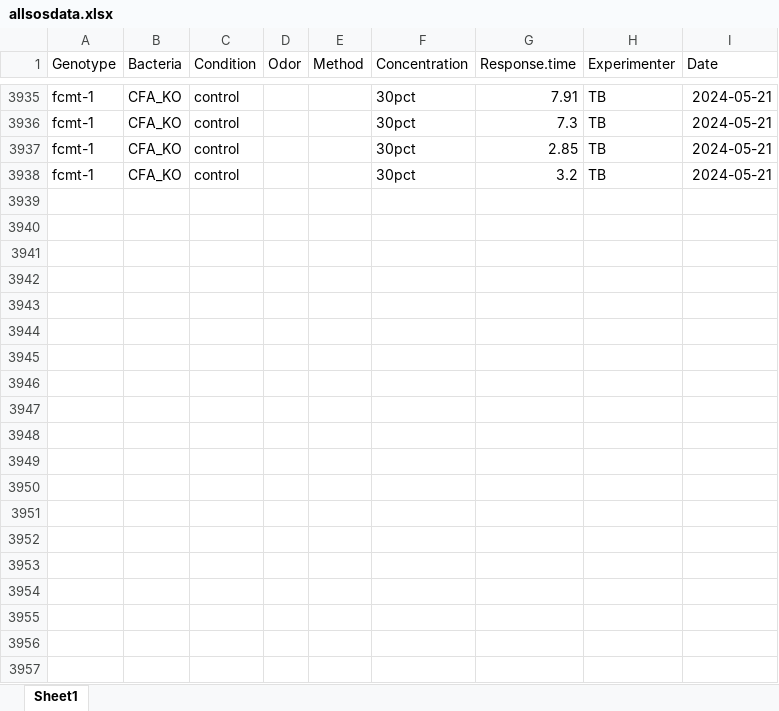
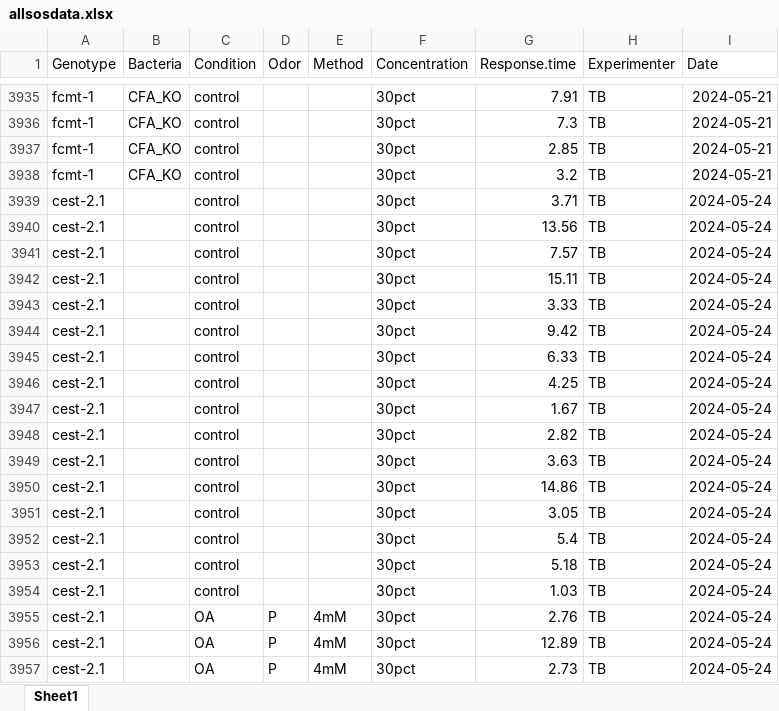
Before and after one commit to tibr36/cest-2.1-Project, an Excel workbook: data/allsosdata.xlsx, sheet Sheet1, drawn as a sheet; only a part is shown, gaps mark what is left out; values as stored, in another font and other column widths than the file's, no borders; the diff covers the shown part only; the diff names each change by its address in the sheet, - before the commit and + after, or states it on an @@ line.

```diff
--- a/data/allsosdata.xlsx (sheet Sheet1)
+++ b/data/allsosdata.xlsx (sheet Sheet1)
+row 3939: cest-2.1 |  | control |  |  | 30pct | 3.71 | TB | 2024-05-24
+row 3940: cest-2.1 |  | control |  |  | 30pct | 13.56 | TB | 2024-05-24
+row 3941: cest-2.1 |  | control |  |  | 30pct | 7.57 | TB | 2024-05-24
+row 3942: cest-2.1 |  | control |  |  | 30pct | 15.11 | TB | 2024-05-24
+row 3943: cest-2.1 |  | control |  |  | 30pct | 3.33 | TB | 2024-05-24
+row 3944: cest-2.1 |  | control |  |  | 30pct | 9.42 | TB | 2024-05-24
+row 3945: cest-2.1 |  | control |  |  | 30pct | 6.33 | TB | 2024-05-24
+row 3946: cest-2.1 |  | control |  |  | 30pct | 4.25 | TB | 2024-05-24
+row 3947: cest-2.1 |  | control |  |  | 30pct | 1.67 | TB | 2024-05-24
+row 3948: cest-2.1 |  | control |  |  | 30pct | 2.82 | TB | 2024-05-24
+row 3949: cest-2.1 |  | control |  |  | 30pct | 3.63 | TB | 2024-05-24
+row 3950: cest-2.1 |  | control |  |  | 30pct | 14.86 | TB | 2024-05-24
+row 3951: cest-2.1 |  | control |  |  | 30pct | 3.05 | TB | 2024-05-24
+row 3952: cest-2.1 |  | control |  |  | 30pct | 5.4 | TB | 2024-05-24
+row 3953: cest-2.1 |  | control |  |  | 30pct | 5.18 | TB | 2024-05-24
+row 3954: cest-2.1 |  | control |  |  | 30pct | 1.03 | TB | 2024-05-24
+row 3955: cest-2.1 |  | OA | P | 4mM | 30pct | 2.76 | TB | 2024-05-24
+row 3956: cest-2.1 |  | OA | P | 4mM | 30pct | 12.89 | TB | 2024-05-24
+row 3957: cest-2.1 |  | OA | P | 4mM | 30pct | 2.73 | TB | 2024-05-24
```
Also changed, not shown: 147 added rows elsewhere in this sheet, 1 other file.
